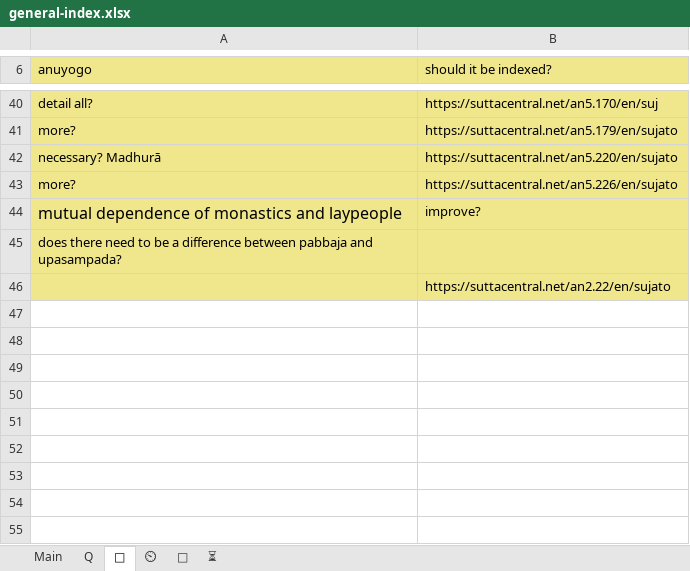
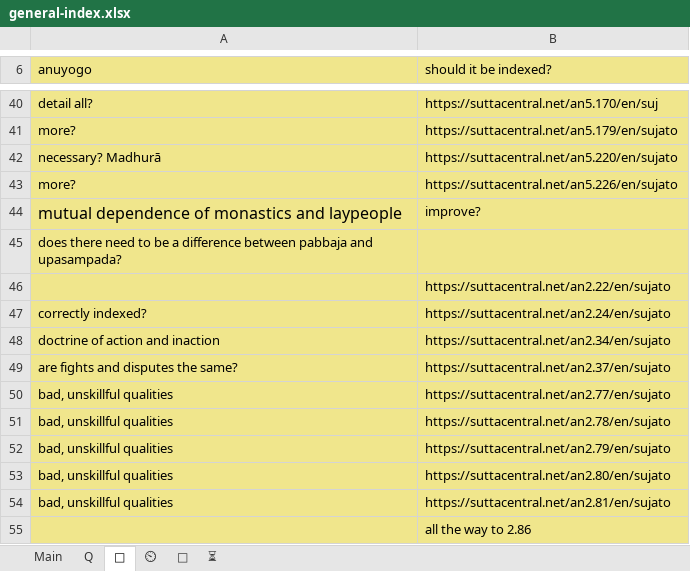
Before and after one commit to thesunshade/sutta-index, an Excel workbook: src/data/general-index.xlsx, sheet 🤔, drawn as a sheet; only a part is shown, gaps mark what is left out; values as stored, in another font and other column widths than the file's, no borders; the diff names each change by its address in the sheet, - before the commit and + after, or states it on an @@ line.

```diff
--- a/src/data/general-index.xlsx (sheet 🤔)
+++ b/src/data/general-index.xlsx (sheet 🤔)
+row 47: correctly indexed? | https://suttacentral.net/an2.24/en/sujato
+row 48: doctrine of action and inaction | https://suttacentral.net/an2.34/en/sujato
+row 49: are fights and disputes the same? | https://suttacentral.net/an2.37/en/sujato
+row 50: bad, unskillful qualities | https://suttacentral.net/an2.77/en/sujato
+row 51: bad, unskillful qualities | https://suttacentral.net/an2.78/en/sujato
+row 52: bad, unskillful qualities | https://suttacentral.net/an2.79/en/sujato
+row 53: bad, unskillful qualities | https://suttacentral.net/an2.80/en/sujato
+row 54: bad, unskillful qualities | https://suttacentral.net/an2.81/en/sujato
+row 55:  | all the way to 2.86
```
Also changed, not shown: sheet Main, sheet ⏲, sheet 🔑, 11 other files.
